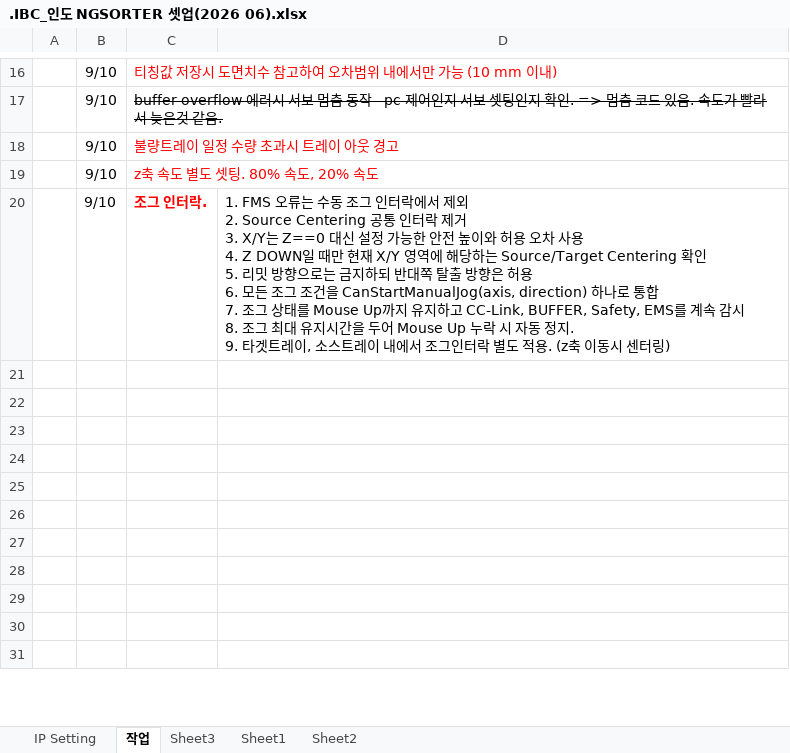
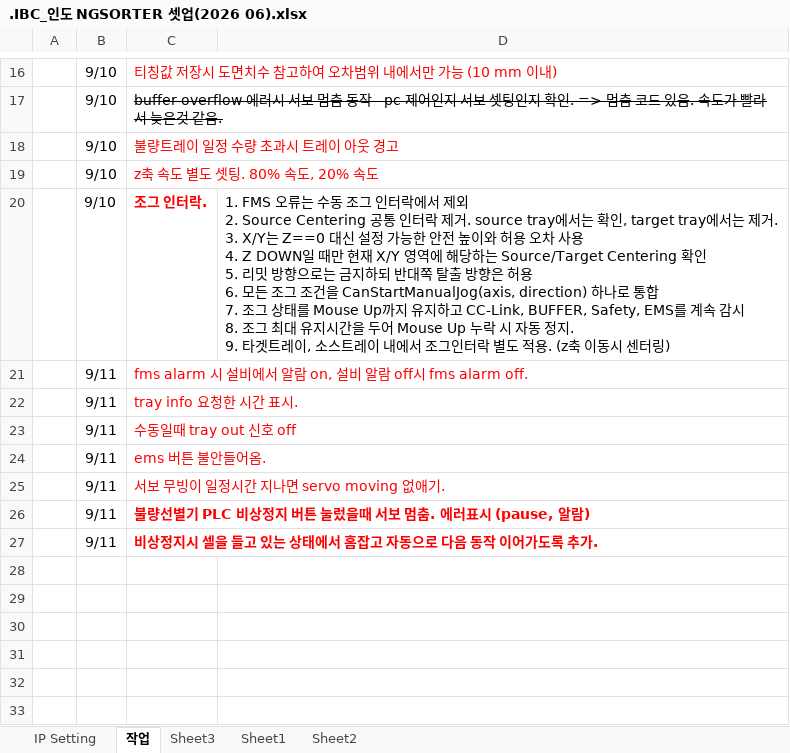
Before and after one commit to dhsys21/IND_NGSORTER, an Excel workbook: .IBC_인도 NGSORTER 셋업(2026 06).xlsx, sheet 작업, drawn as a sheet; only a part is shown, gaps mark what is left out; the shorter side is filled out with more unchanged rows; values as stored, in another font and other column widths than the file's, no borders; ↵ is a line break in a cell; the diff names each change by its address in the sheet, - before the commit and + after, or states it on an @@ line.

```diff
--- a/.IBC_인도 NGSORTER 셋업(2026 06).xlsx (sheet 작업)
+++ b/.IBC_인도 NGSORTER 셋업(2026 06).xlsx (sheet 작업)
-D20: …락 제거 ↵ 3. X/Y는…
+D20: …락 제거. source tray에서는 확인, target tray에서는 제거. ↵ 3. X/Y는…
-row 21: (empty)
+row 21:  | 9/11 | fms alarm 시 설비에서 알람 on, 설비 알람 off시 fms alarm off.
-row 22: (empty)
+row 22:  | 9/11 | tray info 요청한 시간 표시.
-row 23: (empty)
+row 23:  | 9/11 | 수동일때 tray out 신호 off
+row 24:  | 9/11 | ems 버튼 불안들어옴.
+row 25:  | 9/11 | 서보 무빙이 일정시간 지나면 servo moving 없애기.
+row 26:  | 9/11 | 불량선별기 PLC 비상정지 버튼 눌렀을때 서보 멈춤. 에러표시 (pause, 알람)
+row 27:  | 9/11 | 비상정지시 셀을 들고 있는 상태에서 홈잡고 자동으로 다음 동작 이어가도록 추가.
```
Also changed, not shown: 25 other files.
